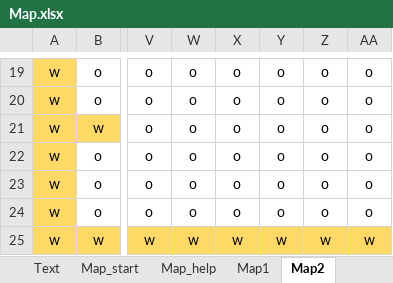
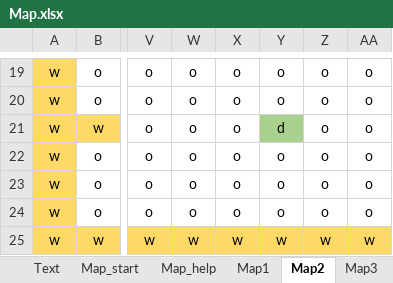
Before and after one commit to KomeSake/BallShooting-KamataEngine, an Excel workbook: Resources/Map/Map.xlsx, sheet Map2, drawn as a sheet; only a part is shown, gaps mark what is left out; values as stored, in another font and other column widths than the file's, no borders; the diff names each change by its address in the sheet, - before the commit and + after, or states it on an @@ line.

```diff
--- a/Resources/Map/Map.xlsx (sheet Map2)
+++ b/Resources/Map/Map.xlsx (sheet Map2)
+sheet tab: Map3
-Y21: o
+Y21: d
-Y21 fill: none
+Y21 fill: #A9D18E
```
Also changed, not shown: other sheet tabs, 33 other files.
